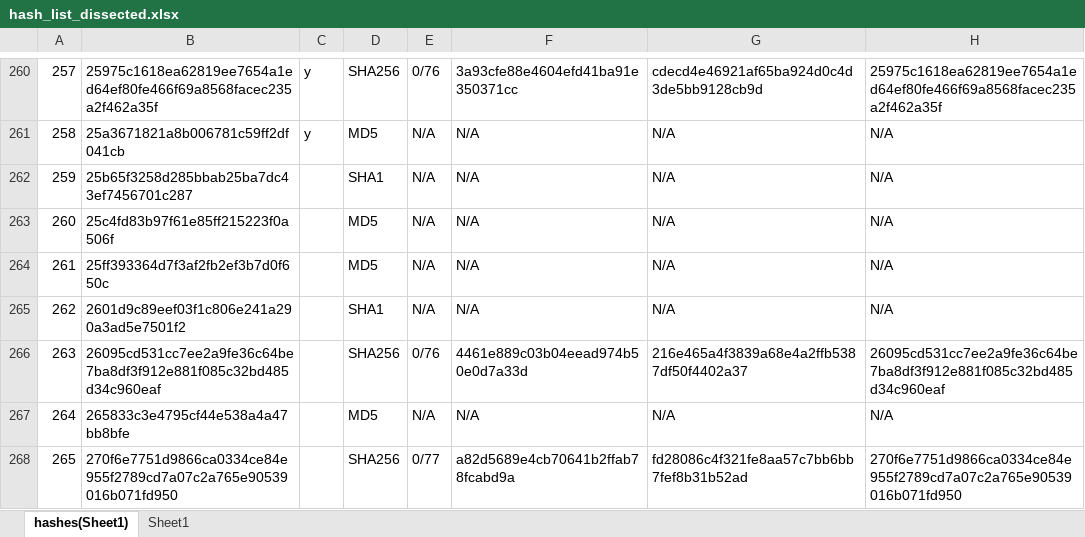
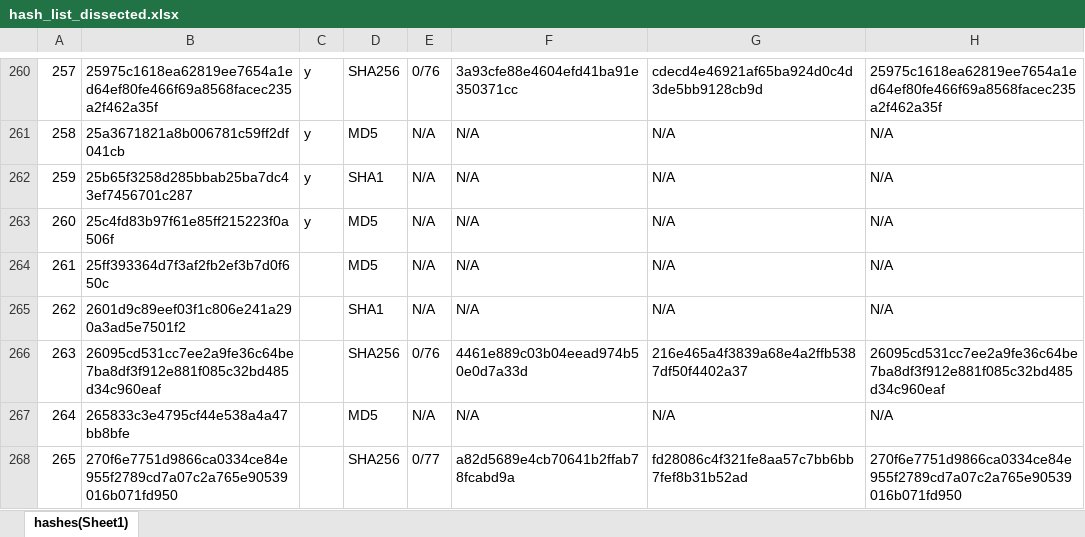
Before and after one commit to CarlKo-DLSU/NSSECU3_Hashing, an Excel workbook: hash_list_dissected.xlsx, sheet hashes(Sheet1), drawn as a sheet; only a part is shown, gaps mark what is left out; values as stored, in another font and other column widths than the file's, no borders; conditional formats not drawn; the diff names each change by its address in the sheet, - before the commit and + after, or states it on an @@ line.

```diff
--- a/hash_list_dissected.xlsx (sheet hashes(Sheet1))
+++ b/hash_list_dissected.xlsx (sheet hashes(Sheet1))
-sheet tab: Sheet1
-C262:C263: (empty)
+C262:C263: y
```
